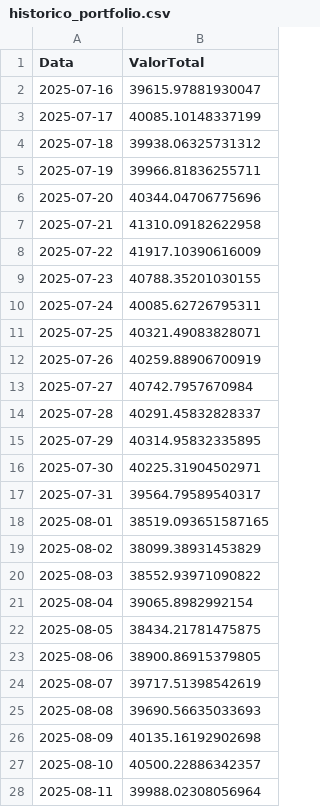
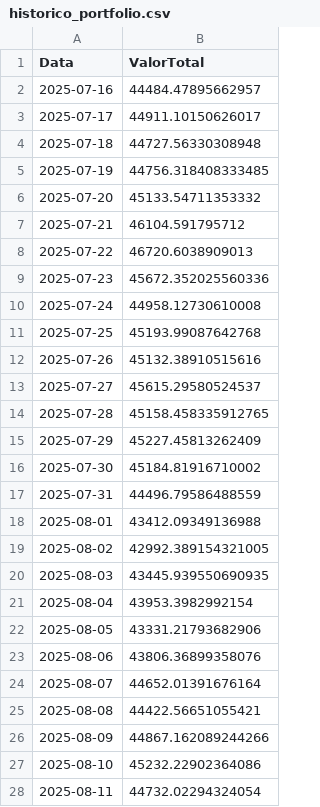
Before and after one commit to LuquinhasPS/Meu-KINVO, a CSV file: data/historico_portfolio.csv, drawn as a sheet; only a part is shown; the diff covers the shown part only.

```diff
--- a/data/historico_portfolio.csv
+++ b/data/historico_portfolio.csv
@@ -1,28 +1,28 @@
 Data,ValorTotal
-2025-07-16,39615.97881930047
-2025-07-17,40085.10148337199
-2025-07-18,39938.06325731312
-2025-07-19,39966.81836255711
-2025-07-20,40344.04706775696
-2025-07-21,41310.09182622958
-2025-07-22,41917.10390616009
-2025-07-23,40788.35201030155
-2025-07-24,40085.62726795311
-2025-07-25,40321.49083828071
-2025-07-26,40259.88906700919
-2025-07-27,40742.7957670984
-2025-07-28,40291.45832828337
-2025-07-29,40314.95832335895
-2025-07-30,40225.31904502971
-2025-07-31,39564.79589540317
-2025-08-01,38519.093651587165
-2025-08-02,38099.38931453829
-2025-08-03,38552.93971090822
-2025-08-04,39065.8982992154
-2025-08-05,38434.21781475875
-2025-08-06,38900.86915379805
-2025-08-07,39717.51398542619
-2025-08-08,39690.56635033693
-2025-08-09,40135.16192902698
-2025-08-10,40500.22886342357
-2025-08-11,39988.02308056964
+2025-07-16,44484.47895662957
+2025-07-17,44911.10150626017
+2025-07-18,44727.56330308948
+2025-07-19,44756.318408333485
+2025-07-20,45133.54711353332
+2025-07-21,46104.591795712
+2025-07-22,46720.6038909013
+2025-07-23,45672.352025560336
+2025-07-24,44958.12730610008
+2025-07-25,45193.99087642768
+2025-07-26,45132.38910515616
+2025-07-27,45615.29580524537
+2025-07-28,45158.458335912765
+2025-07-29,45227.45813262409
+2025-07-30,45184.81916710002
+2025-07-31,44496.79586488559
+2025-08-01,43412.09349136988
+2025-08-02,42992.389154321005
+2025-08-03,43445.939550690935
+2025-08-04,43953.3982992154
+2025-08-05,43331.21793682906
+2025-08-06,43806.36899358076
+2025-08-07,44652.01391676164
+2025-08-08,44422.56651055421
+2025-08-09,44867.162089244266
+2025-08-10,45232.22902364086
+2025-08-11,44732.02294324054
```
Also changed, not shown: 64 edited cells elsewhere in this file, 4 other files.
